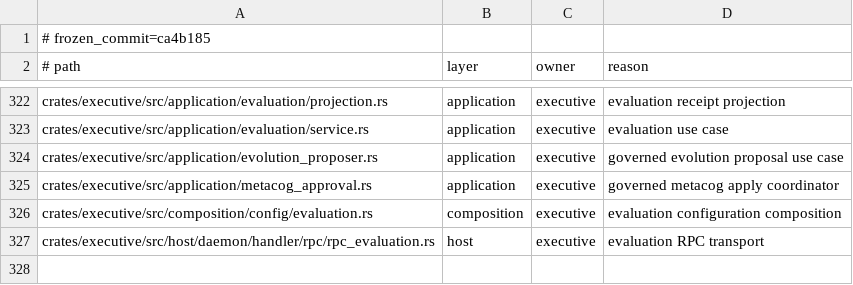
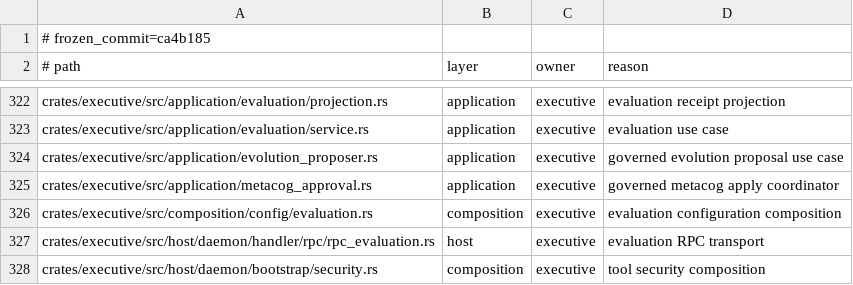
Before and after one commit to Aurobear/aletheon, a TSV file: config/architecture/executive-layers.tsv, drawn as a sheet; only a part is shown, gaps mark what is left out.

```diff
--- a/config/architecture/executive-layers.tsv
+++ b/config/architecture/executive-layers.tsv
@@ -327 +327,2 @@ crates/executive/src/composition/config/evaluation.rs	composition	executive	eval
 crates/executive/src/host/daemon/handler/rpc/rpc_evaluation.rs	host	executive	evaluation RPC transport
+crates/executive/src/host/daemon/bootstrap/security.rs	composition	executive	tool security composition
```
Also changed, not shown: config/architecture/hotspot-budgets.tsv, 14 other files.
